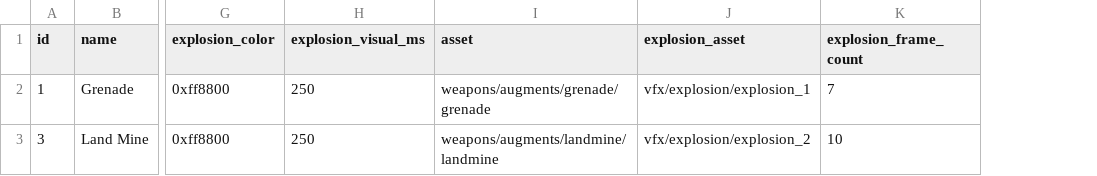
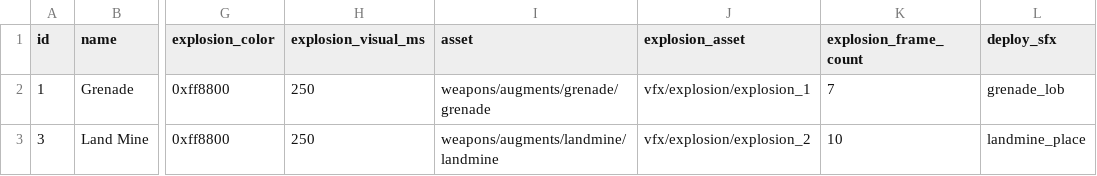
Before and after one commit to kianan/perimeter-zero, a CSV file: public/data/augment_weapon.csv, drawn as a sheet; only a part is shown, gaps mark what is left out; the diff names each change by its address in the sheet, - before the commit and + after, or states it on an @@ line.

Commit message:
build: public/data/augment_weapon.csv, src/content/augments.ts, src/scenes/GameScene.ts, src/weapons/AoeLob.ts

```diff
--- a/public/data/augment_weapon.csv
+++ b/public/data/augment_weapon.csv
+column L (deploy_sfx), rows 2-3: grenade_lob | landmine_place
```
Also changed, not shown: 4 other files.
